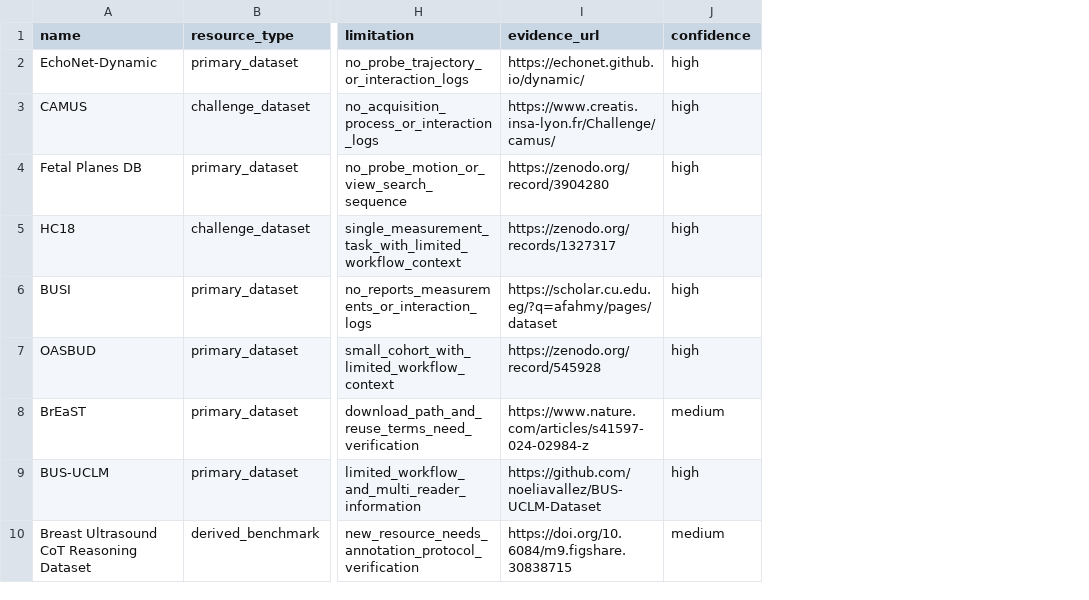
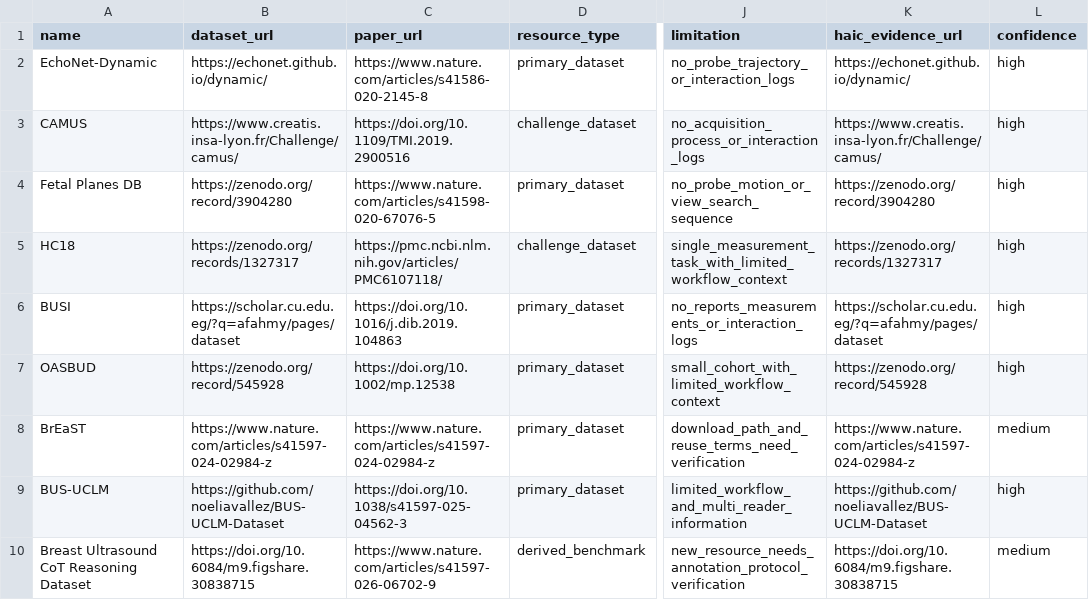
Before and after one commit to lionlanlan/haic-ultrasound-medical-datasets, a CSV file: data/haic_annotations_curated.csv, drawn as a sheet; only a part is shown, gaps mark what is left out; addresses are those after the commit; the diff names each change by its address in the sheet, - before the commit and + after, or states it on an @@ line.

Commit message:
Clarify HAIC evidence fields

```diff
--- a/data/haic_annotations_curated.csv
+++ b/data/haic_annotations_curated.csv
+column B (dataset_url), rows 2-10: https://echonet.github.io/dynamic/ | https://www.creatis.insa-lyon.fr/Challenge/camus/ | https://zenodo.org/record/3904280 | https://zenodo.org/records/1327317 | https://scholar.cu.edu.eg/?q=afahmy/pages/dataset | https://zenodo.org/record/545928 | https://www.nature.com/articles/s41597-024-02984-z | https://github.com/noeliavallez/BUS-UCLM-Dataset | https://doi.org/10.6084/m9.figshare.30838715
+column C (paper_url), rows 2-10: https://www.nature.com/articles/s41586-020-2145-8 | https://doi.org/10.1109/TMI.2019.2900516 | https://www.nature.com/articles/s41598-020-67076-5 | https://pmc.ncbi.nlm.nih.gov/articles/PMC6107118/ | https://doi.org/10.1016/j.dib.2019.104863 | https://doi.org/10.1002/mp.12538 | https://www.nature.com/articles/s41597-024-02984-z | https://doi.org/10.1038/s41597-025-04562-3 | https://www.nature.com/articles/s41597-026-06702-9
-K1: evidence_url
+K1: haic_evidence_url
```
Also changed, not shown: 3 other files.
